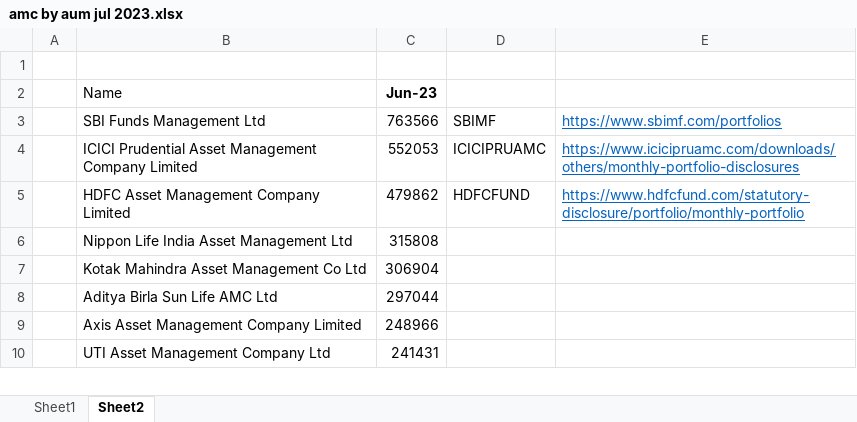
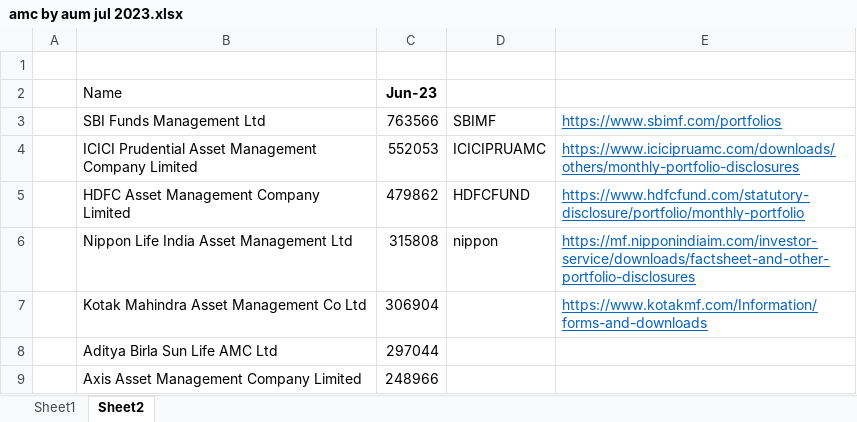
Before and after one commit to SagarSapre/StockTracker, an Excel workbook: xl files/amc by aum jul 2023.xlsx, sheet Sheet2, drawn as a sheet; only a part is shown; the shorter side is filled out with more unchanged rows; values as stored, in another font and other column widths than the file's, no borders; the diff names each change by its address in the sheet, - before the commit and + after, or states it on an @@ line.

Commit message:
icici + nippon

```diff
--- a/xl files/amc by aum jul 2023.xlsx (sheet Sheet2)
+++ b/xl files/amc by aum jul 2023.xlsx (sheet Sheet2)
-D6: (empty)
+D6: nippon
-E6: (empty)
+E6: https://mf.nipponindiaim.com/investor-service/downloads/factsheet-and-other-portfolio-disclosures
-E7: (empty)
+E7: https://www.kotakmf.com/Information/forms-and-downloads
```
Also changed, not shown: sheet Sheet1, 4 other files.
